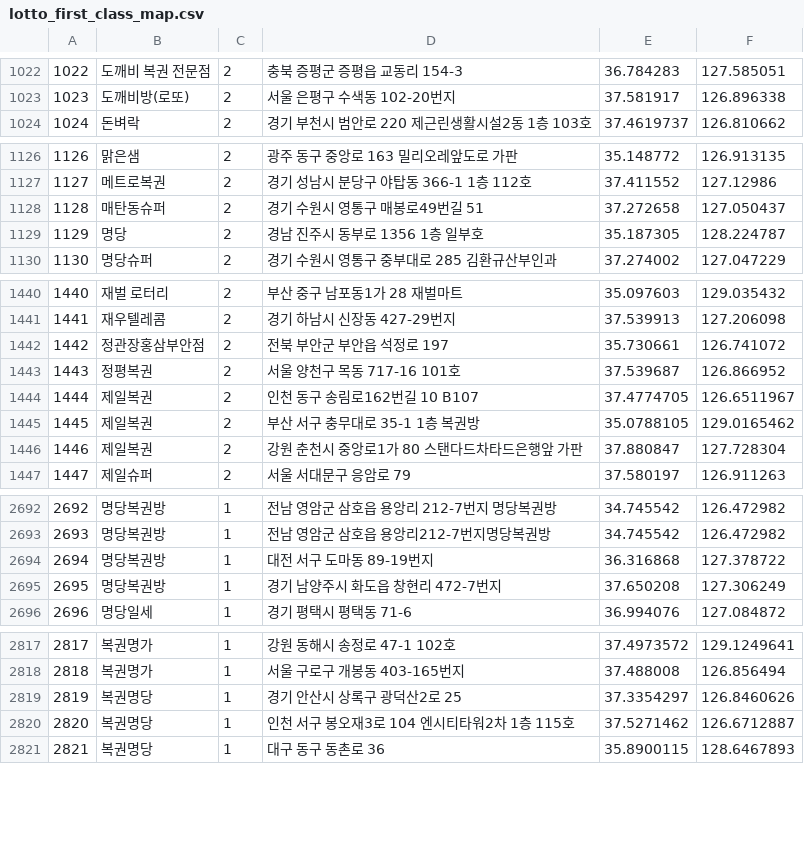
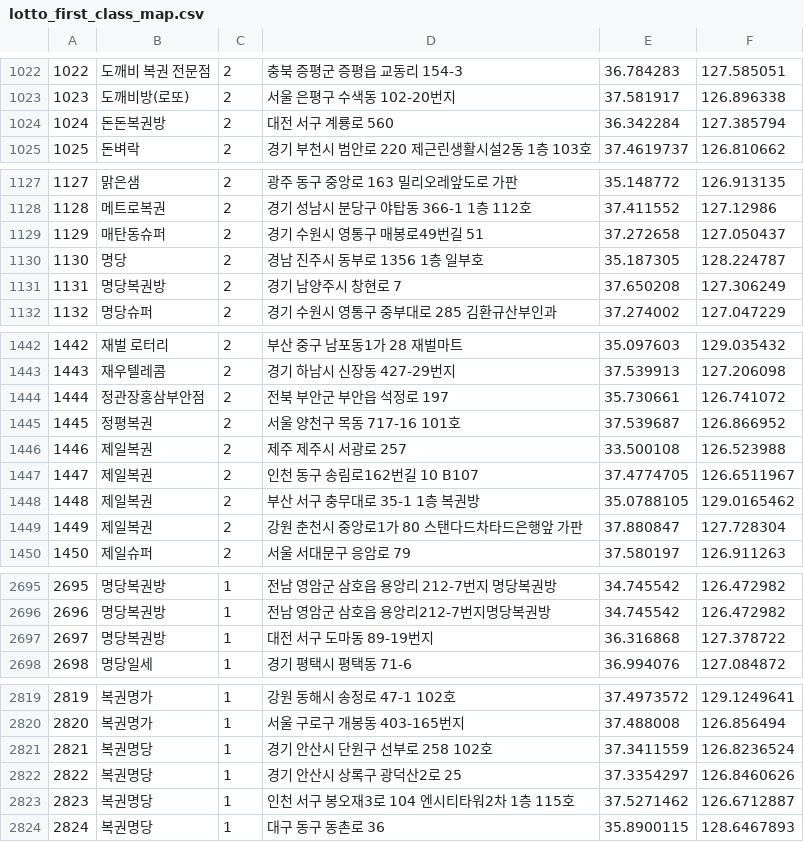
Before and after one commit to geojun01/lottodata, a CSV file: lotto_first_class_map.csv, drawn as a sheet; only a part is shown, gaps mark what is left out; removed rows and columns are numbered as before the commit, all else as after; the diff covers the shown part only; the diff names each change by its address in the sheet, - before the commit and + after, or states it on an @@ line.

```diff
--- a/lotto_first_class_map.csv
+++ b/lotto_first_class_map.csv
@@ column A renumbered from row 258 down @@
+row 1024: 1024 | 돈돈복권방 | 2 | 대전 서구 계룡로 560 | 36.342284 | 127.385794
+row 1131: 1131 | 명당복권방 | 2 | 경기 남양주시 창현로 7 | 37.650208 | 127.306249
+row 1446: 1446 | 제일복권 | 2 | 제주 제주시 서광로 257 | 33.500108 | 126.523988
-row 2695: 2695 | 명당복권방 | 1 | 경기 남양주시 화도읍 창현리 472-7번지 | 37.650208 | 127.306249
+row 2821: 2821 | 복권명당 | 1 | 경기 안산시 단원구 선부로 258 102호 | 37.3411559 | 126.8236524
```
Also changed, not shown: 8 added rows and 4 removed rows elsewhere in this file.
